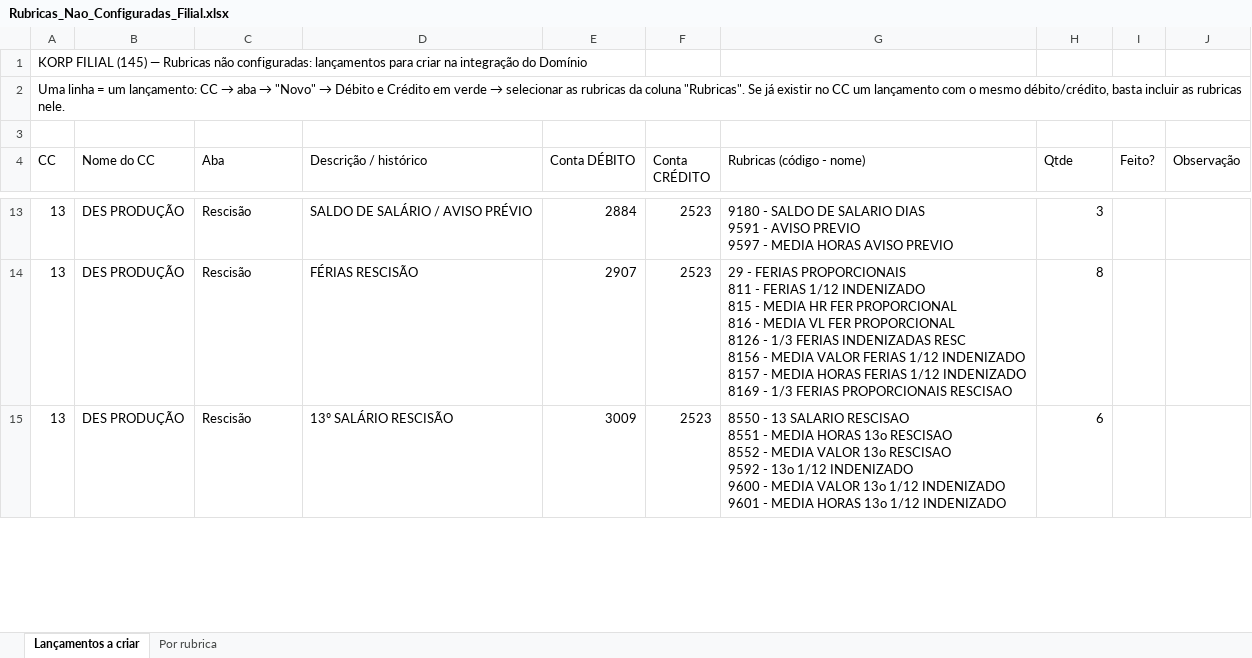
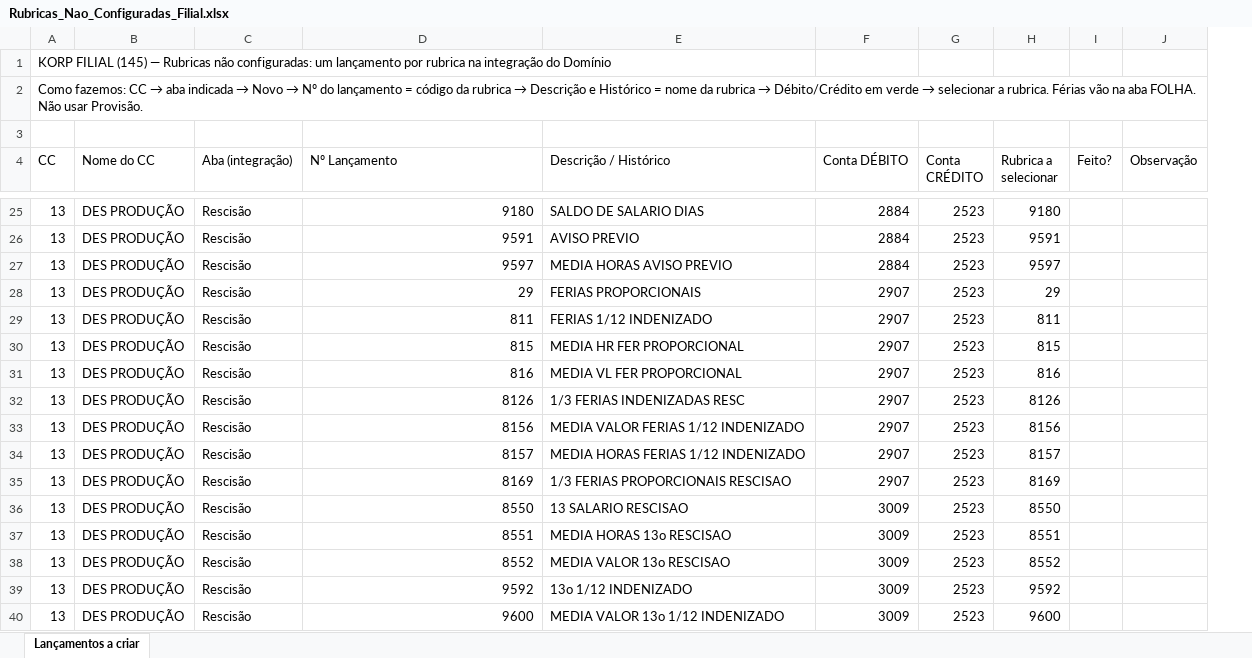
Before and after one commit to ROFContabilidade/Meus-Projetos, an Excel workbook: Korp/Filial/2026-10/Rubricas_Nao_Configuradas_Filial.xlsx, sheet Lançamentos a criar, drawn as a sheet; only a part is shown, gaps mark what is left out; values as stored, in another font and other column widths than the file's, no cell formats; removed rows and columns are numbered as before the commit, all else as after; ↵ is a line break in a cell; the diff covers the shown part only; the diff names each change by its address in the sheet, - before the commit and + after, or states it on an @@ line.

```diff
--- a/Korp/Filial/2026-10/Rubricas_Nao_Configuradas_Filial.xlsx (sheet Lançamentos a criar)
+++ b/Korp/Filial/2026-10/Rubricas_Nao_Configuradas_Filial.xlsx (sheet Lançamentos a criar)
-sheet tab: Por rubrica
+column E (Descrição / Histórico), row 25: SALDO DE SALARIO DIAS; row 28: FERIAS PROPORCIONAIS; row 37: MEDIA HORAS 13o RESCISAO
-column G (Rubricas (código - nome)), rows 13-15: 9180 - SALDO DE SALARIO DIAS ↵ 9591 - AVISO PREVIO ↵ 9597 - MEDIA HORAS AVISO PREVIO | 29 - FERIAS PROPORCIONAIS ↵ 811 - FERIAS 1/12 INDENIZADO ↵ 815 - MEDIA HR FER PROPORCIONAL ↵ 816 - MEDIA VL FER PROPORCIONAL ↵ 8126 - 1/3 FERIAS INDENIZADAS RESC ↵ 8156 - MEDIA VALOR FERIAS 1/12 INDENIZADO ↵ 8157 - MEDIA HORAS FERIAS 1/12 INDENIZADO ↵ 8169 - 1/3 FERIAS PROPORCIONAIS RESCISAO | 8550 - 13 SALARIO RESCISAO ↵ 8551 - MEDIA HORAS 13o RESCISAO ↵ 8552 - MEDIA VALOR 13o RESCISAO ↵ 9592 - 13o 1/12 INDENIZADO ↵ 9600 - MEDIA VALOR 13o 1/12 INDENIZADO ↵ 9601 - MEDIA HORAS 13o 1/12 INDENIZADO
-A1 (CC): …não configuradas: lançamentos para criar na integração…
+A1 (CC): …não configuradas: um lançamento por rubrica na integração…
@@ A2 (CC): Uma linha = um lançamento: CC → aba → "Novo" → Débito e Crédito em verde → selecionar as rubricas da coluna "Rubricas". Se já existir no CC um lançamento com o mesmo débito/crédito, basta incluir as rubricas nele. → Como fazemos: CC → aba indicada → Novo → Nº do lançamento = código da rubrica → Descrição e Histórico = nome da rubrica → Débito/Crédito em verde → selecionar a rubrica. Férias vão na aba FOLHA. Não usar Provisão. @@
-C4: Aba
+C4: Aba (integração)
-D4: Descrição / histórico
+D4: Nº Lançamento
-H4: Qtde
+H4: Rubrica a selecionar
-D25 (Nº Lançamento): SALDO DE SALÁRIO / AVISO PRÉVIO
+D25 (Nº Lançamento): 9180
-H25 (Rubrica a selecionar): 3
+H25 (Rubrica a selecionar): 9180
+row 26: 13 | DES PRODUÇÃO | Rescisão | 9591 | AVISO PREVIO | 2884 | 2523 | 9591
+row 27: 13 | DES PRODUÇÃO | Rescisão | 9597 | MEDIA HORAS AVISO PREVIO | 2884 | 2523 | 9597
-D28 (Nº Lançamento): FÉRIAS RESCISÃO
+D28 (Nº Lançamento): 29
-H28 (Rubrica a selecionar): 8
+H28 (Rubrica a selecionar): 29
+row 29: 13 | DES PRODUÇÃO | Rescisão | 811 | FERIAS 1/12 INDENIZADO | 2907 | 2523 | 811
+row 30: 13 | DES PRODUÇÃO | Rescisão | 815 | MEDIA HR FER PROPORCIONAL | 2907 | 2523 | 815
+row 31: 13 | DES PRODUÇÃO | Rescisão | 816 | MEDIA VL FER PROPORCIONAL | 2907 | 2523 | 816
+row 32: 13 | DES PRODUÇÃO | Rescisão | 8126 | 1/3 FERIAS INDENIZADAS RESC | 2907 | 2523 | 8126
+row 33: 13 | DES PRODUÇÃO | Rescisão | 8156 | MEDIA VALOR FERIAS 1/12 INDENIZADO | 2907 | 2523 | 8156
+row 34: 13 | DES PRODUÇÃO | Rescisão | 8157 | MEDIA HORAS FERIAS 1/12 INDENIZADO | 2907 | 2523 | 8157
+row 35: 13 | DES PRODUÇÃO | Rescisão | 8169 | 1/3 FERIAS PROPORCIONAIS RESCISAO | 2907 | 2523 | 8169
+row 36: 13 | DES PRODUÇÃO | Rescisão | 8550 | 13 SALARIO RESCISAO | 3009 | 2523 | 8550
-D37 (Nº Lançamento): 13º SALÁRIO RESCISÃO
+D37 (Nº Lançamento): 8551
-H37 (Rubrica a selecionar): 6
+H37 (Rubrica a selecionar): 8551
+row 38: 13 | DES PRODUÇÃO | Rescisão | 8552 | MEDIA VALOR 13o RESCISAO | 3009 | 2523 | 8552
+row 39: 13 | DES PRODUÇÃO | Rescisão | 9592 | 13o 1/12 INDENIZADO | 3009 | 2523 | 9592
+row 40: 13 | DES PRODUÇÃO | Rescisão | 9600 | MEDIA VALOR 13o 1/12 INDENIZADO | 3009 | 2523 | 9600
```
Also changed, not shown: 43 added rows, 1 removed row and 49 edited cells elsewhere in this sheet, cell formats, 2 other files.
